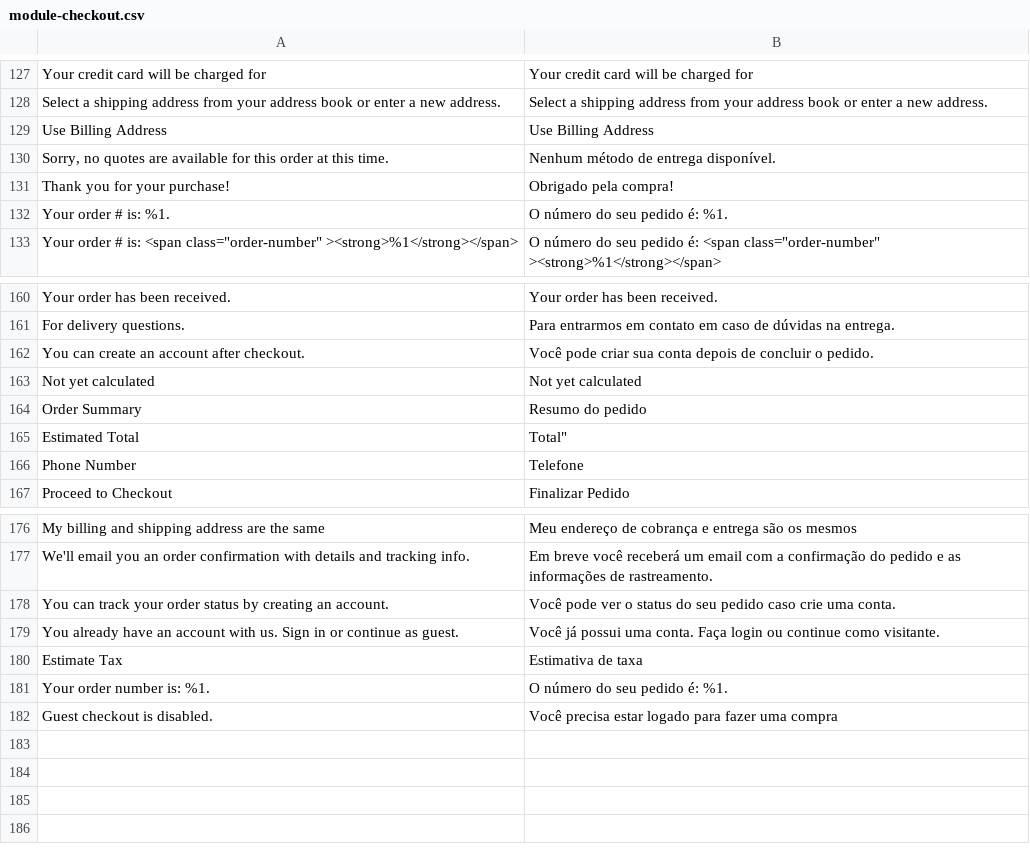
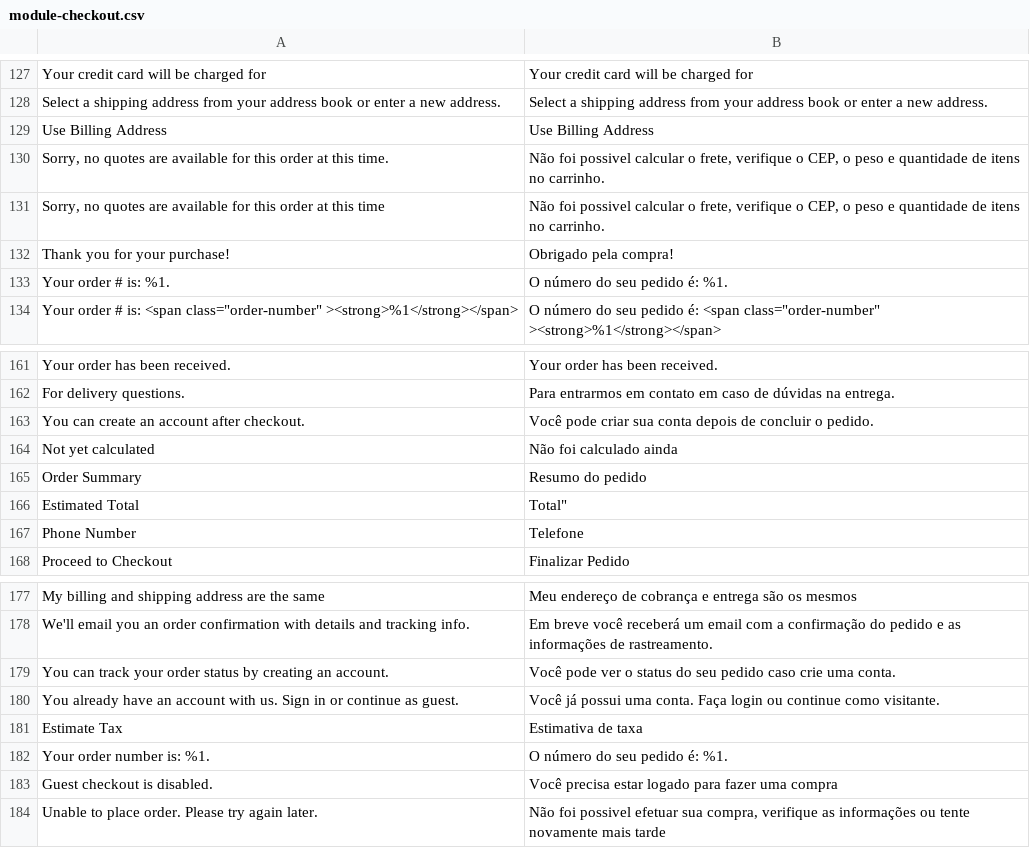
Before and after one commit to Bleez/Magento2-PT-BR, a CSV file: module-checkout.csv, drawn as a sheet; only a part is shown, gaps mark what is left out; addresses are those after the commit; the diff names each change by its address in the sheet, - before the commit and + after, or states it on an @@ line.

```diff
--- a/module-checkout.csv
+++ b/module-checkout.csv
-B130: Nenhum método de entrega disponível.
+B130: Não foi possivel calcular o frete, verifique o CEP, o peso e quantidade de itens no carrinho.
+row 131: Sorry, no quotes are available for this order at this time | Não foi possivel calcular o frete, verifique o CEP, o peso e quantidade de itens no carrinho.
-B164: Not yet calculated
+B164: Não foi calculado ainda
+row 184: Unable to place order. Please try again later. | Não foi possivel efetuar sua compra, verifique as informações ou tente novamente mais tarde
```
Also changed, not shown: module-backend.csv, module-customer.csv, 33 other files.
